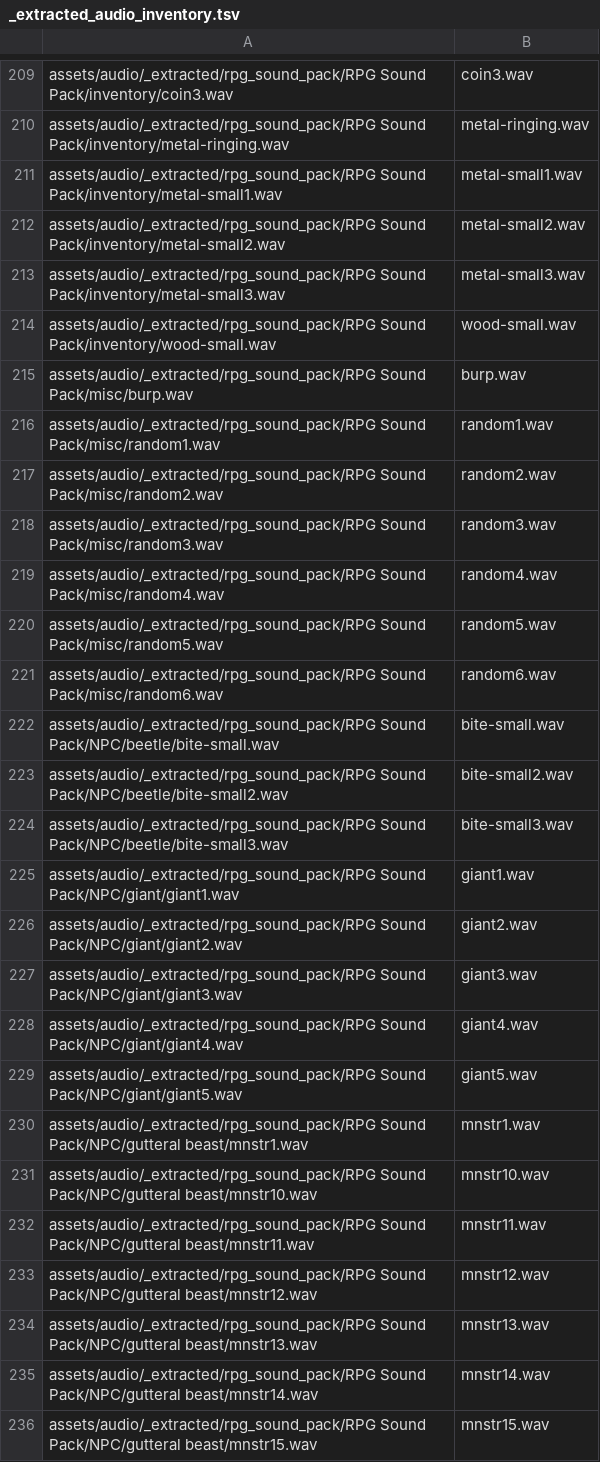
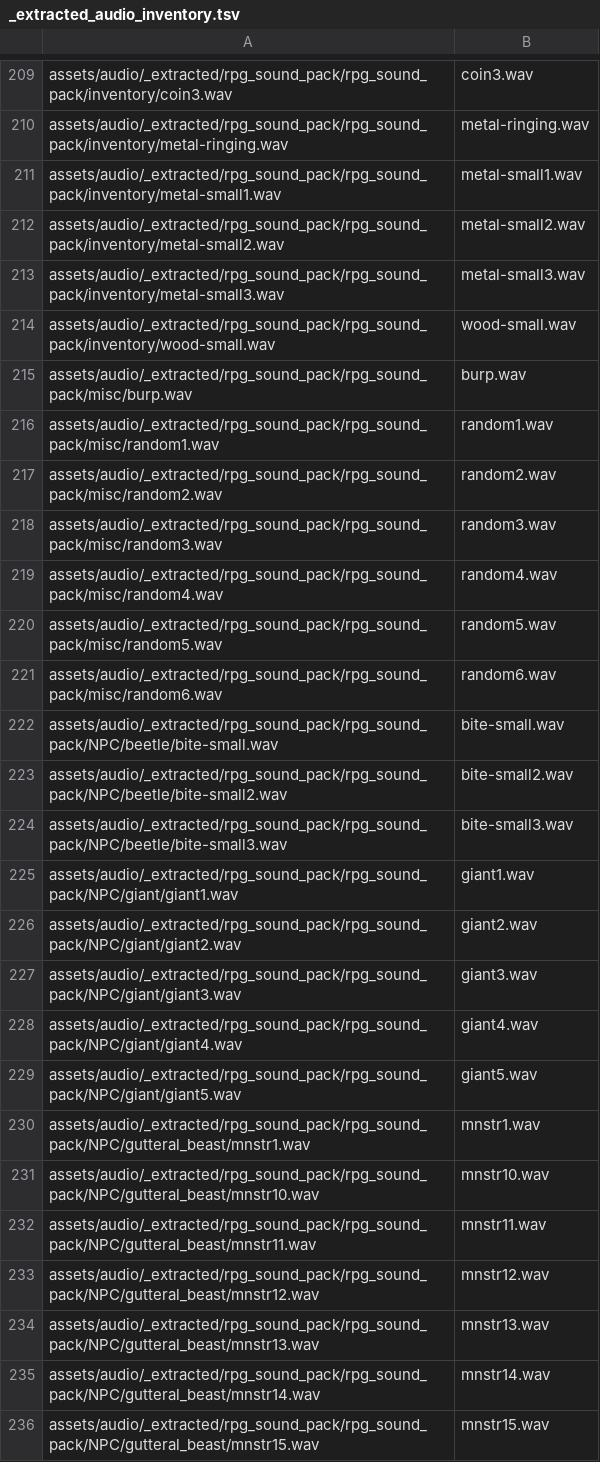
Before and after one commit to ais235/Three_Swords, a TSV file: assets/audio/battle/sfx/_extracted_audio_inventory.tsv, drawn as a sheet; only a part is shown, gaps mark what is left out; the diff covers the shown part only; the diff names each change by its address in the sheet, - before the commit and + after, or states it on an @@ line.

```diff
--- a/assets/audio/battle/sfx/_extracted_audio_inventory.tsv
+++ b/assets/audio/battle/sfx/_extracted_audio_inventory.tsv
-A209: assets/audio/_extracted/rpg_sound_pack/RPG Sound Pack/inventory/coin3.wav
+A209: assets/audio/_extracted/rpg_sound_pack/rpg_sound_pack/inventory/coin3.wav
-A210: assets/audio/_extracted/rpg_sound_pack/RPG Sound Pack/inventory/metal-ringing.wav
+A210: assets/audio/_extracted/rpg_sound_pack/rpg_sound_pack/inventory/metal-ringing.wav
-A211: assets/audio/_extracted/rpg_sound_pack/RPG Sound Pack/inventory/metal-small1.wav
+A211: assets/audio/_extracted/rpg_sound_pack/rpg_sound_pack/inventory/metal-small1.wav
-A212: assets/audio/_extracted/rpg_sound_pack/RPG Sound Pack/inventory/metal-small2.wav
+A212: assets/audio/_extracted/rpg_sound_pack/rpg_sound_pack/inventory/metal-small2.wav
-A213: assets/audio/_extracted/rpg_sound_pack/RPG Sound Pack/inventory/metal-small3.wav
+A213: assets/audio/_extracted/rpg_sound_pack/rpg_sound_pack/inventory/metal-small3.wav
-A214: assets/audio/_extracted/rpg_sound_pack/RPG Sound Pack/inventory/wood-small.wav
+A214: assets/audio/_extracted/rpg_sound_pack/rpg_sound_pack/inventory/wood-small.wav
-A215: assets/audio/_extracted/rpg_sound_pack/RPG Sound Pack/misc/burp.wav
+A215: assets/audio/_extracted/rpg_sound_pack/rpg_sound_pack/misc/burp.wav
-A216: assets/audio/_extracted/rpg_sound_pack/RPG Sound Pack/misc/random1.wav
+A216: assets/audio/_extracted/rpg_sound_pack/rpg_sound_pack/misc/random1.wav
-A217: assets/audio/_extracted/rpg_sound_pack/RPG Sound Pack/misc/random2.wav
+A217: assets/audio/_extracted/rpg_sound_pack/rpg_sound_pack/misc/random2.wav
-A218: assets/audio/_extracted/rpg_sound_pack/RPG Sound Pack/misc/random3.wav
+A218: assets/audio/_extracted/rpg_sound_pack/rpg_sound_pack/misc/random3.wav
-A219: assets/audio/_extracted/rpg_sound_pack/RPG Sound Pack/misc/random4.wav
+A219: assets/audio/_extracted/rpg_sound_pack/rpg_sound_pack/misc/random4.wav
-A220: assets/audio/_extracted/rpg_sound_pack/RPG Sound Pack/misc/random5.wav
+A220: assets/audio/_extracted/rpg_sound_pack/rpg_sound_pack/misc/random5.wav
-A221: assets/audio/_extracted/rpg_sound_pack/RPG Sound Pack/misc/random6.wav
+A221: assets/audio/_extracted/rpg_sound_pack/rpg_sound_pack/misc/random6.wav
-A222: assets/audio/_extracted/rpg_sound_pack/RPG Sound Pack/NPC/beetle/bite-small.wav
+A222: assets/audio/_extracted/rpg_sound_pack/rpg_sound_pack/NPC/beetle/bite-small.wav
-A223: assets/audio/_extracted/rpg_sound_pack/RPG Sound Pack/NPC/beetle/bite-small2.wav
+A223: assets/audio/_extracted/rpg_sound_pack/rpg_sound_pack/NPC/beetle/bite-small2.wav
-A224: assets/audio/_extracted/rpg_sound_pack/RPG Sound Pack/NPC/beetle/bite-small3.wav
+A224: assets/audio/_extracted/rpg_sound_pack/rpg_sound_pack/NPC/beetle/bite-small3.wav
-A225: assets/audio/_extracted/rpg_sound_pack/RPG Sound Pack/NPC/giant/giant1.wav
+A225: assets/audio/_extracted/rpg_sound_pack/rpg_sound_pack/NPC/giant/giant1.wav
-A226: assets/audio/_extracted/rpg_sound_pack/RPG Sound Pack/NPC/giant/giant2.wav
+A226: assets/audio/_extracted/rpg_sound_pack/rpg_sound_pack/NPC/giant/giant2.wav
-A227: assets/audio/_extracted/rpg_sound_pack/RPG Sound Pack/NPC/giant/giant3.wav
+A227: assets/audio/_extracted/rpg_sound_pack/rpg_sound_pack/NPC/giant/giant3.wav
-A228: assets/audio/_extracted/rpg_sound_pack/RPG Sound Pack/NPC/giant/giant4.wav
+A228: assets/audio/_extracted/rpg_sound_pack/rpg_sound_pack/NPC/giant/giant4.wav
-A229: assets/audio/_extracted/rpg_sound_pack/RPG Sound Pack/NPC/giant/giant5.wav
+A229: assets/audio/_extracted/rpg_sound_pack/rpg_sound_pack/NPC/giant/giant5.wav
-A230: assets/audio/_extracted/rpg_sound_pack/RPG Sound Pack/NPC/gutteral beast/mnstr1.wav
+A230: assets/audio/_extracted/rpg_sound_pack/rpg_sound_pack/NPC/gutteral_beast/mnstr1.wav
-A231: assets/audio/_extracted/rpg_sound_pack/RPG Sound Pack/NPC/gutteral beast/mnstr10.wav
+A231: assets/audio/_extracted/rpg_sound_pack/rpg_sound_pack/NPC/gutteral_beast/mnstr10.wav
-A232: assets/audio/_extracted/rpg_sound_pack/RPG Sound Pack/NPC/gutteral beast/mnstr11.wav
+A232: assets/audio/_extracted/rpg_sound_pack/rpg_sound_pack/NPC/gutteral_beast/mnstr11.wav
-A233: assets/audio/_extracted/rpg_sound_pack/RPG Sound Pack/NPC/gutteral beast/mnstr12.wav
+A233: assets/audio/_extracted/rpg_sound_pack/rpg_sound_pack/NPC/gutteral_beast/mnstr12.wav
-A234: assets/audio/_extracted/rpg_sound_pack/RPG Sound Pack/NPC/gutteral beast/mnstr13.wav
+A234: assets/audio/_extracted/rpg_sound_pack/rpg_sound_pack/NPC/gutteral_beast/mnstr13.wav
-A235: assets/audio/_extracted/rpg_sound_pack/RPG Sound Pack/NPC/gutteral beast/mnstr14.wav
+A235: assets/audio/_extracted/rpg_sound_pack/rpg_sound_pack/NPC/gutteral_beast/mnstr14.wav
-A236: assets/audio/_extracted/rpg_sound_pack/RPG Sound Pack/NPC/gutteral beast/mnstr15.wav
+A236: assets/audio/_extracted/rpg_sound_pack/rpg_sound_pack/NPC/gutteral_beast/mnstr15.wav
```
Also changed, not shown: 17 added rows, 17 removed rows and 83 edited cells elsewhere in this file, 16 other files.
